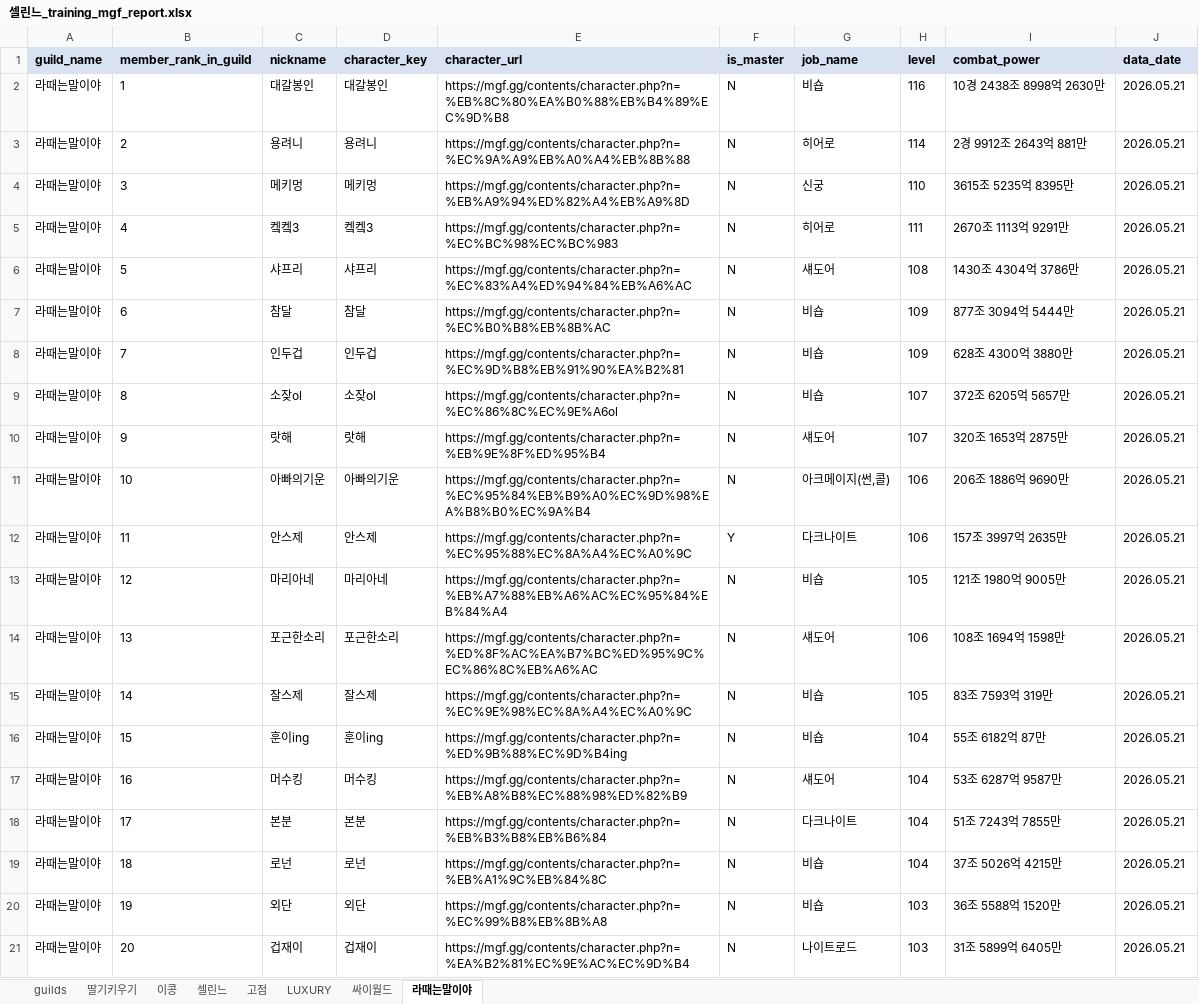
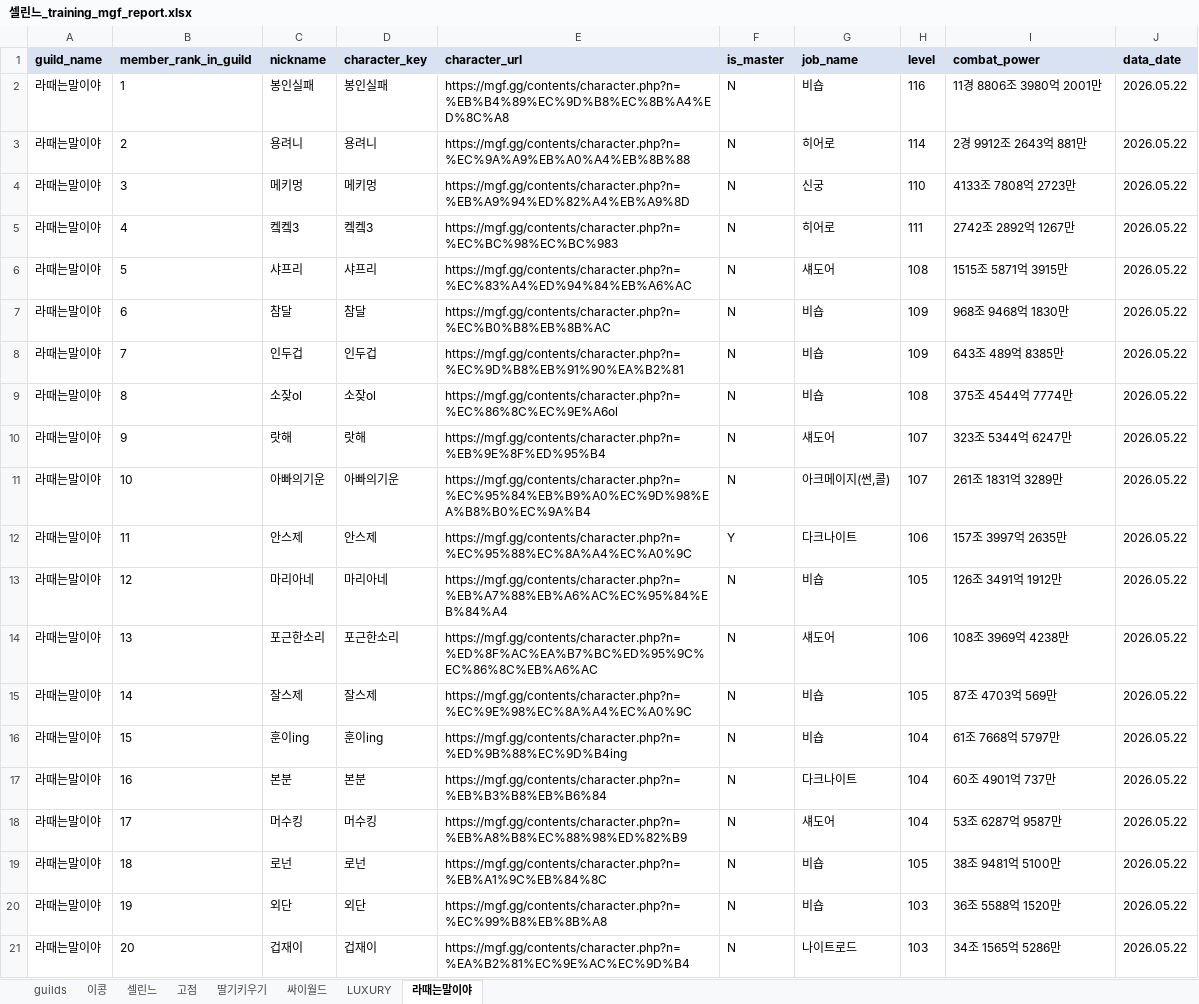
Before and after one commit to pogas/mgf_guild_match, an Excel workbook: reports/셀린느/셀린느_training_mgf_report.xlsx, sheet 라때는말이야, drawn as a sheet; only a part is shown; values as stored, in another font and other column widths than the file's, no borders; the diff covers the shown part only; the diff names each change by its address in the sheet, - before the commit and + after, or states it on an @@ line.

```diff
--- a/reports/셀린느/셀린느_training_mgf_report.xlsx (sheet 라때는말이야)
+++ b/reports/셀린느/셀린느_training_mgf_report.xlsx (sheet 라때는말이야)
@@ sheet tab order changed: guilds | 이콩 | 셀린느 | 고점 | 딸기키우기 | 싸이월드 | LUXURY | 라때는말이야 @@
-C2 (nickname): 대갈봉인
+C2 (nickname): 봉인실패
-D2 (character_key): 대갈봉인
+D2 (character_key): 봉인실패
-E2 (character_url): https://mgf.gg/contents/character.php?n=%EB%8C%80%EA%B0%88%EB%B4%89%EC%9D%B8
+E2 (character_url): https://mgf.gg/contents/character.php?n=%EB%B4%89%EC%9D%B8%EC%8B%A4%ED%8C%A8
-I2 (combat_power): 10경 2438조 8998억 2630만
+I2 (combat_power): 11경 8806조 3980억 2001만
-J2:J21 (data_date): 2026.05.21
+J2:J21 (data_date): 2026.05.22
-I4 (combat_power): 3615조 5235억 8395만
+I4 (combat_power): 4133조 7808억 2723만
-I5 (combat_power): 2670조 1113억 9291만
+I5 (combat_power): 2742조 2892억 1267만
-I6 (combat_power): 1430조 4304억 3786만
+I6 (combat_power): 1515조 5871억 3915만
-I7 (combat_power): 877조 3094억 5444만
+I7 (combat_power): 968조 9468억 1830만
-I8 (combat_power): 628조 4300억 3880만
+I8 (combat_power): 643조 489억 8385만
-H9 (level): 107
+H9 (level): 108
-I9 (combat_power): 372조 6205억 5657만
+I9 (combat_power): 375조 4544억 7774만
-I10 (combat_power): 320조 1653억 2875만
+I10 (combat_power): 323조 5344억 6247만
-H11 (level): 106
+H11 (level): 107
-I11 (combat_power): 206조 1886억 9690만
+I11 (combat_power): 261조 1831억 3289만
-I13 (combat_power): 121조 1980억 9005만
+I13 (combat_power): 126조 3491억 1912만
-I14 (combat_power): 108조 1694억 1598만
+I14 (combat_power): 108조 3969억 4238만
-I15 (combat_power): 83조 7593억 319만
+I15 (combat_power): 87조 4703억 569만
-I16 (combat_power): 55조 6182억 87만
+I16 (combat_power): 61조 7668억 5797만
-C17 (nickname): 머수킹
+C17 (nickname): 본분
-D17 (character_key): 머수킹
+D17 (character_key): 본분
-E17 (character_url): https://mgf.gg/contents/character.php?n=%EB%A8%B8%EC%88%98%ED%82%B9
+E17 (character_url): https://mgf.gg/contents/character.php?n=%EB%B3%B8%EB%B6%84
-G17 (job_name): 섀도어
+G17 (job_name): 다크나이트
-I17 (combat_power): 53조 6287억 9587만
+I17 (combat_power): 60조 4901억 737만
-C18 (nickname): 본분
+C18 (nickname): 머수킹
-D18 (character_key): 본분
+D18 (character_key): 머수킹
-E18 (character_url): https://mgf.gg/contents/character.php?n=%EB%B3%B8%EB%B6%84
+E18 (character_url): https://mgf.gg/contents/character.php?n=%EB%A8%B8%EC%88%98%ED%82%B9
-G18 (job_name): 다크나이트
+G18 (job_name): 섀도어
-I18 (combat_power): 51조 7243억 7855만
+I18 (combat_power): 53조 6287억 9587만
-H19 (level): 104
+H19 (level): 105
-I19 (combat_power): 37조 5026억 4215만
+I19 (combat_power): 38조 9481억 5100만
-I21 (combat_power): 31조 5899억 6405만
+I21 (combat_power): 34조 1565억 5286만
```
Also changed, not shown: 1 added row and 48 edited cells elsewhere in this sheet, sheet 셀린느, sheet 싸이월드, sheet 고점, sheet 이콩, sheet 딸기키우기, sheet LUXURY, 1 more sheet, reports/빅딜/빅딜_league_mgf_report.xlsx, reports/빅딜/빅딜_training_mgf_report.xlsx, 34 other files.
